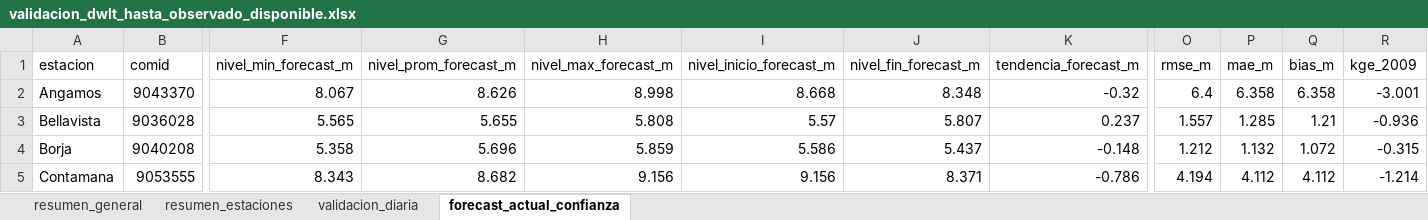
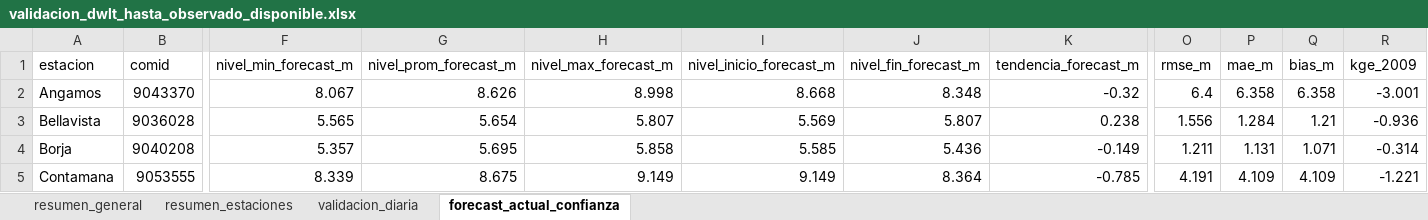
Before and after one commit to KURONO23/LoretoNivelesaCaudales, an Excel workbook: outputs/validacion_dwlt_hasta_observado_disponible.xlsx, sheet forecast_actual_confianza, drawn as a sheet; only a part is shown, gaps mark what is left out; values as stored, in another font and other column widths than the file's, no borders; the diff covers the shown part only; the diff names each change by its address in the sheet, - before the commit and + after, or states it on an @@ line.

```diff
--- a/outputs/validacion_dwlt_hasta_observado_disponible.xlsx (sheet forecast_actual_confianza)
+++ b/outputs/validacion_dwlt_hasta_observado_disponible.xlsx (sheet forecast_actual_confianza)
-G3 (nivel_prom_forecast_m): 5.655
+G3 (nivel_prom_forecast_m): 5.654
-H3 (nivel_max_forecast_m): 5.808
+H3 (nivel_max_forecast_m): 5.807
-I3 (nivel_inicio_forecast_m): 5.57
+I3 (nivel_inicio_forecast_m): 5.569
-K3 (tendencia_forecast_m): 0.237
+K3 (tendencia_forecast_m): 0.238
-O3 (rmse_m): 1.557
+O3 (rmse_m): 1.556
-P3 (mae_m): 1.285
+P3 (mae_m): 1.284
-F4 (nivel_min_forecast_m): 5.358
+F4 (nivel_min_forecast_m): 5.357
-G4 (nivel_prom_forecast_m): 5.696
+G4 (nivel_prom_forecast_m): 5.695
-H4 (nivel_max_forecast_m): 5.859
+H4 (nivel_max_forecast_m): 5.858
-I4 (nivel_inicio_forecast_m): 5.586
+I4 (nivel_inicio_forecast_m): 5.585
-J4 (nivel_fin_forecast_m): 5.437
+J4 (nivel_fin_forecast_m): 5.436
-K4 (tendencia_forecast_m): -0.148
+K4 (tendencia_forecast_m): -0.149
-O4 (rmse_m): 1.212
+O4 (rmse_m): 1.211
-P4 (mae_m): 1.132
+P4 (mae_m): 1.131
-Q4 (bias_m): 1.072
+Q4 (bias_m): 1.071
-R4 (kge_2009): -0.315
+R4 (kge_2009): -0.314
-F5 (nivel_min_forecast_m): 8.343
+F5 (nivel_min_forecast_m): 8.339
-G5 (nivel_prom_forecast_m): 8.682
+G5 (nivel_prom_forecast_m): 8.675
-H5 (nivel_max_forecast_m): 9.156
+H5 (nivel_max_forecast_m): 9.149
-I5 (nivel_inicio_forecast_m): 9.156
+I5 (nivel_inicio_forecast_m): 9.149
-J5 (nivel_fin_forecast_m): 8.371
+J5 (nivel_fin_forecast_m): 8.364
-K5 (tendencia_forecast_m): -0.786
+K5 (tendencia_forecast_m): -0.785
-O5 (rmse_m): 4.194
+O5 (rmse_m): 4.191
-P5 (mae_m): 4.112
+P5 (mae_m): 4.109
-Q5 (bias_m): 4.112
+Q5 (bias_m): 4.109
-R5 (kge_2009): -1.214
+R5 (kge_2009): -1.221
```
Also changed, not shown: 95 edited cells elsewhere in this sheet, sheet validacion_diaria, sheet resumen_estaciones, sheet resumen_general, outputs/metricas_dwlt_estaciones.xlsx, outputs/pronostico_nivel_7dias_estaciones.xlsx, 10 other files.
